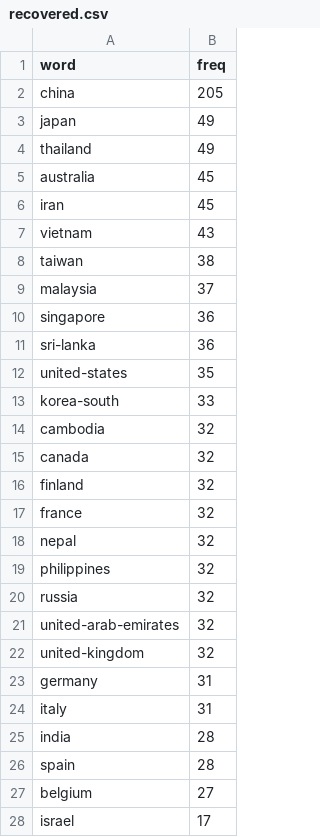
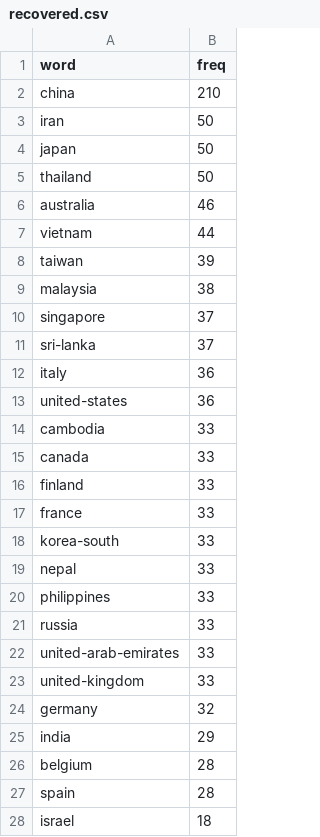
Before and after one commit to ravi-prakash1907/A-tracking-of-COVID-19, a CSV file: COVID-19/Notebooks/word-lists/DFs/recovered.csv, drawn as a sheet; only a part is shown; the diff covers the shown part only.

```diff
--- a/COVID-19/Notebooks/word-lists/DFs/recovered.csv
+++ b/COVID-19/Notebooks/word-lists/DFs/recovered.csv
@@ -1,28 +1,28 @@
 word,freq
-china,205
-japan,49
-thailand,49
-australia,45
-iran,45
-vietnam,43
-taiwan,38
-malaysia,37
-singapore,36
-sri-lanka,36
-united-states,35
+china,210
+iran,50
+japan,50
+thailand,50
+australia,46
+vietnam,44
+taiwan,39
+malaysia,38
+singapore,37
+sri-lanka,37
+italy,36
+united-states,36
+cambodia,33
+canada,33
+finland,33
+france,33
 korea-south,33
-cambodia,32
-canada,32
-finland,32
-france,32
-nepal,32
-philippines,32
-russia,32
-united-arab-emirates,32
-united-kingdom,32
-germany,31
-italy,31
-india,28
+nepal,33
+philippines,33
+russia,33
+united-arab-emirates,33
+united-kingdom,33
+germany,32
+india,29
+belgium,28
 spain,28
-belgium,27
-israel,17
+israel,18
```
Also changed, not shown: 2 added rows and 35 edited cells elsewhere in this file, COVID-19/Notebooks/word-lists/DFs/confirmed.csv, COVID-19/Notebooks/word-lists/DFs/deaths.csv.
